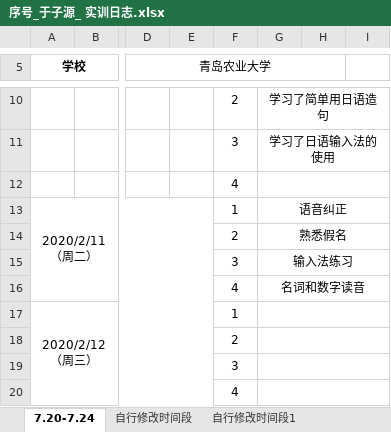
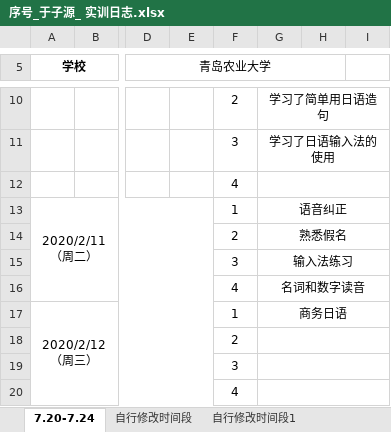
Before and after one commit to kissedbysnow/review, an Excel workbook: Training/序号_于子源_ 实训日志.xlsx, sheet 7.20-7.24, drawn as a sheet; only a part is shown, gaps mark what is left out; values as stored, in another font and other column widths than the file's, no borders; charts and pictures not drawn; the diff names each change by its address in the sheet, - before the commit and + after, or states it on an @@ line.

```diff
--- a/Training/序号_于子源_ 实训日志.xlsx (sheet 7.20-7.24)
+++ b/Training/序号_于子源_ 实训日志.xlsx (sheet 7.20-7.24)
-G17: (empty)
+G17: 商务日语
```
Also changed, not shown: charts or pictures, Training/于子源实训心得.xlsx.
